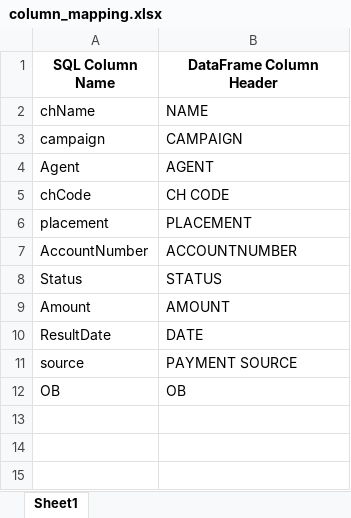
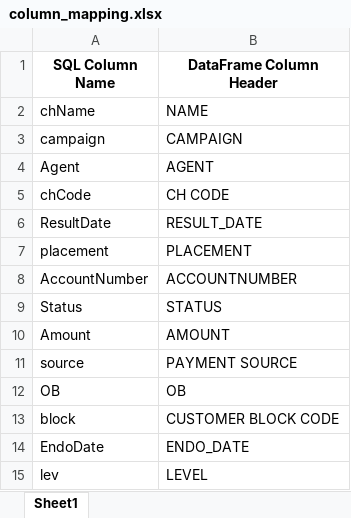
Before and after one commit to LanzeG/SELECTIVE-PROCESS, an Excel workbook: column_mapping.xlsx, sheet Sheet1, drawn as a sheet; values as stored, in another font and other column widths than the file's, no borders; removed rows and columns are numbered as before the commit, all else as after; the diff names each change by its address in the sheet, - before the commit and + after, or states it on an @@ line.

```diff
--- a/column_mapping.xlsx (sheet Sheet1)
+++ b/column_mapping.xlsx (sheet Sheet1)
+row 6: ResultDate | RESULT_DATE
-row 10: ResultDate | DATE
+row 13: block | CUSTOMER BLOCK CODE
+row 14: EndoDate | ENDO_DATE
+row 15: lev | LEVEL
```
Also changed, not shown: header_mappings.xlsx, 12 other files.
